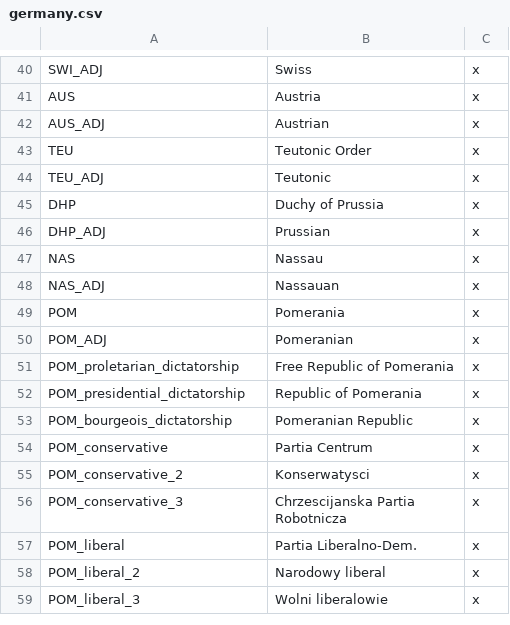
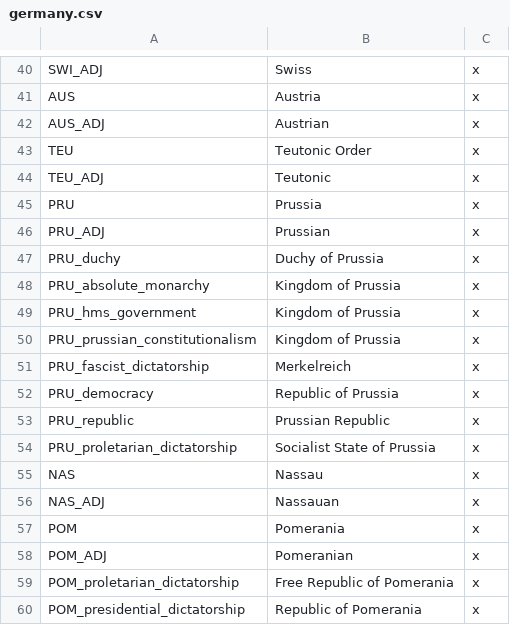
Before and after one commit to Rainbow-Goat/Fall-of-Genghis, a CSV file: RainbowMod/localisation/germany.csv, drawn as a sheet; only a part is shown, gaps mark what is left out; the shorter side is filled out with more unchanged rows.

Commit message:
changed some things, probably broke a few decisions
Started doing the TEU - Prussia path, and changed the region shapes in a few places, South Tyrol, Thessalia and Hesja have been consumed into other states, and I moved around the region shapes a bit to make it slightly better for gameplay. We need to check Scandi, HSE and Englalands decisions related to North Germany as the regions there got changed quite a bit.

```diff
--- a/RainbowMod/localisation/germany.csv
+++ b/RainbowMod/localisation/germany.csv
@@ -44,4 +44,12 @@ TEU;Teutonic Order;x;
 TEU_ADJ;Teutonic;x;
-DHP;Duchy of Prussia;x;
-DHP_ADJ;Prussian;x;
+PRU;Prussia;x;
+PRU_ADJ;Prussian;x;
+PRU_duchy;Duchy of Prussia;x;
+PRU_absolute_monarchy;Kingdom of Prussia;x;
+PRU_hms_government;Kingdom of Prussia;x;
+PRU_prussian_constitutionalism;Kingdom of Prussia;x;
+PRU_fascist_dictatorship;Merkelreich;x;
+PRU_democracy;Republic of Prussia;x;
+PRU_republic;Prussian Republic;x;
+PRU_proletarian_dictatorship;Socialist State of Prussia;x;
 NAS;Nassau;x;
```
Also changed, not shown: RainbowMod/localisation/governments.csv, RainbowMod/localisation/mongoriaFlavour.csv, 9 other files.
